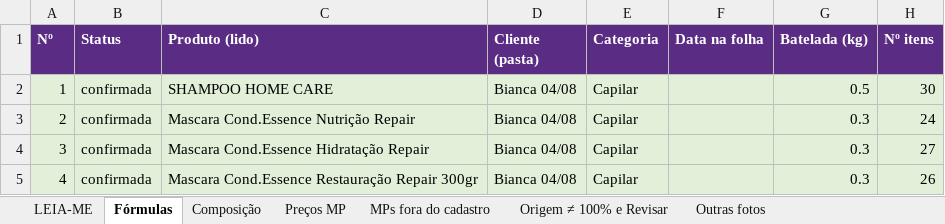
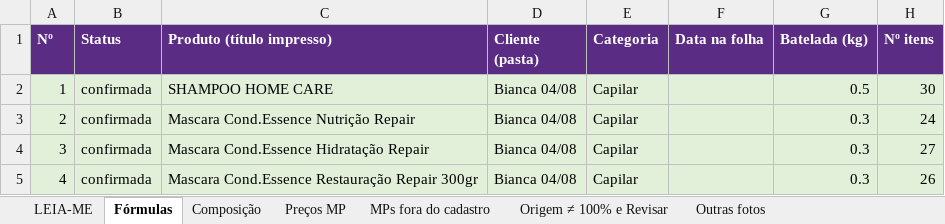
Before and after one commit to privatecosmeticosdrive-coder/private-studio, an Excel workbook: docs/extracao-drive-2026-10/formulas_extraidas.xlsx, sheet Fórmulas, drawn as a sheet; only a part is shown; values as stored, in another font and other column widths than the file's, no borders; the diff names each change by its address in the sheet, - before the commit and + after, or states it on an @@ line.

```diff
--- a/docs/extracao-drive-2026-10/formulas_extraidas.xlsx (sheet Fórmulas)
+++ b/docs/extracao-drive-2026-10/formulas_extraidas.xlsx (sheet Fórmulas)
-C1: Produto (lido)
+C1: Produto (título impresso)
```
Also changed, not shown: 5 other files.
